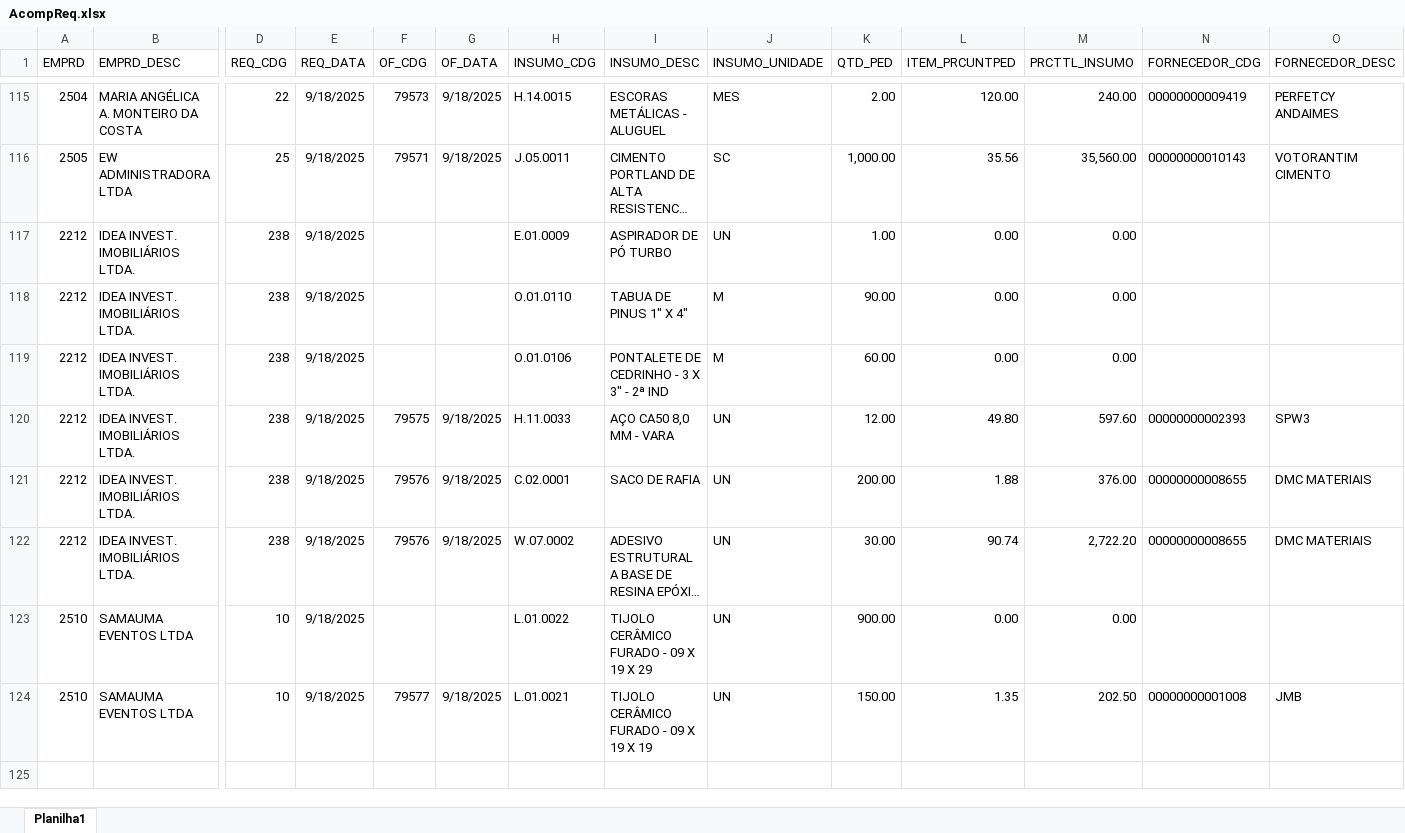
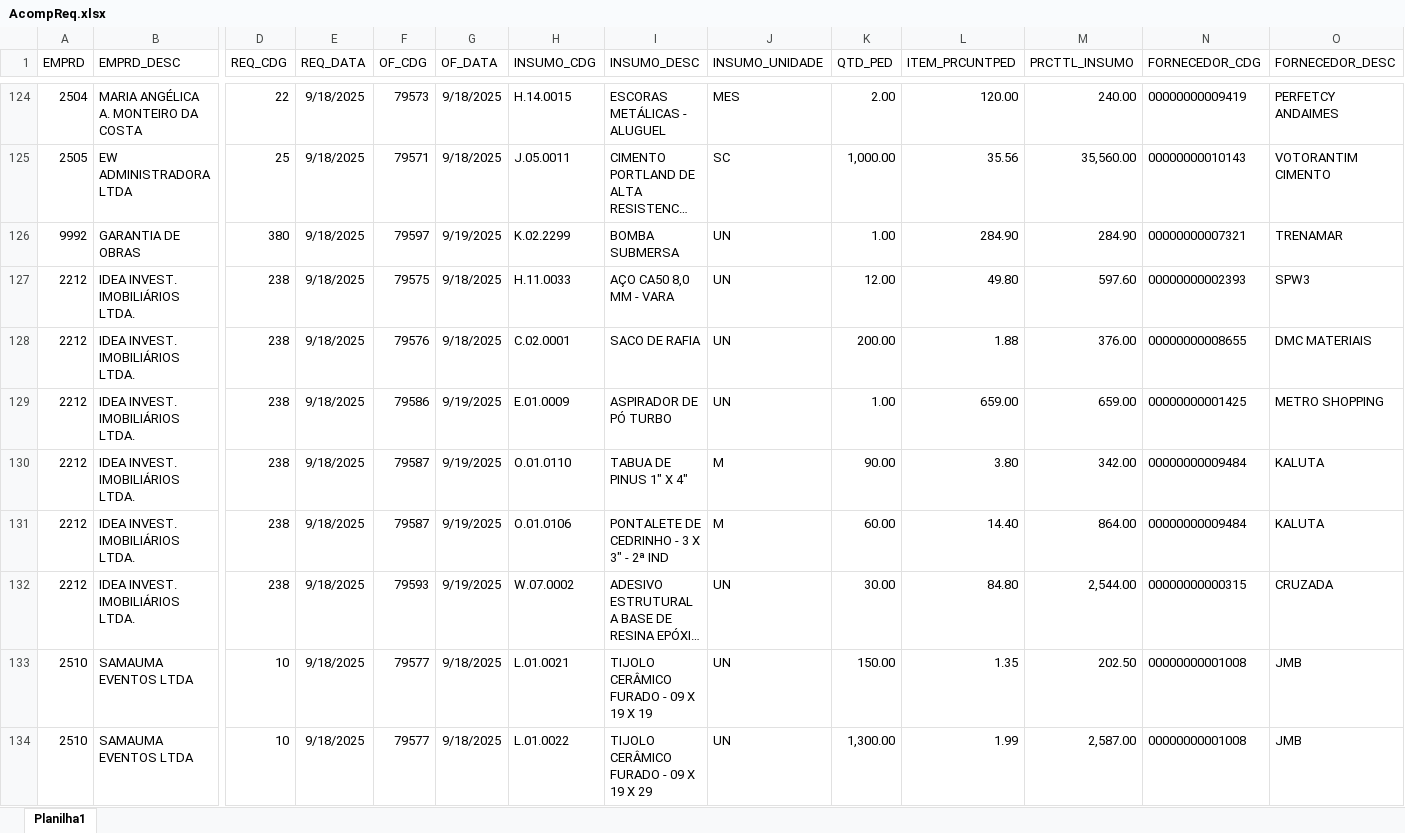
Before and after one commit to Mgiglio98/acompanhamento-requisicoes, an Excel workbook: AcompReq.xlsx, sheet Planilha1, drawn as a sheet; only a part is shown, gaps mark what is left out; long unchanged cells end in …; values as stored, in another font and other column widths than the file's, no borders; removed rows and columns are numbered as before the commit, all else as after; rows hold the shown columns only; the diff covers the shown part only; the diff names each change by its address in the sheet, - before the commit and + after, or states it on an @@ line.

Commit message:
Add files via upload

```diff
--- a/AcompReq.xlsx (sheet Planilha1)
+++ b/AcompReq.xlsx (sheet Planilha1)
-row 117: 2212 | IDEA INVEST. IMOBILIÁRIOS LTDA. | 238 | 9/18/2025 |  |  | E.01.0009 | ASPIRADOR DE PÓ TURBO | UN | 1.00 | 0.00 | 0.00
-row 118: 2212 | IDEA INVEST. IMOBILIÁRIOS LTDA. | 238 | 9/18/2025 |  |  | O.01.0110 | TABUA DE PINUS 1" X 4" | M | 90.00 | 0.00 | 0.00
-row 119: 2212 | IDEA INVEST. IMOBILIÁRIOS LTDA. | 238 | 9/18/2025 |  |  | O.01.0106 | PONTALETE DE CEDRINHO - 3 X 3" - 2ª IND | M | 60.00 | 0.00 | 0.00
+row 126: 9992 | GARANTIA DE OBRAS | 380 | 9/18/2025 | 79597 | 9/19/2025 | K.02.2299 | BOMBA SUBMERSA | UN | 1.00 | 284.90 | 284.90 | 00000000007321 | TRENAMAR
+row 129: 2212 | IDEA INVEST. IMOBILIÁRIOS LTDA. | 238 | 9/18/2025 | 79586 | 9/19/2025 | E.01.0009 | ASPIRADOR DE PÓ TURBO | UN | 1.00 | 659.00 | 659.00 | 00000000001425 | METRO SHOPPING
+row 130: 2212 | IDEA INVEST. IMOBILIÁRIOS LTDA. | 238 | 9/18/2025 | 79587 | 9/19/2025 | O.01.0110 | TABUA DE PINUS 1" X 4" | M | 90.00 | 3.80 | 342.00 | 00000000009484 | KALUTA
+row 131: 2212 | IDEA INVEST. IMOBILIÁRIOS LTDA. | 238 | 9/18/2025 | 79587 | 9/19/2025 | O.01.0106 | PONTALETE DE CEDRINHO - 3 X 3" - 2ª IND | M | 60.00 | 14.40 | 864.00 | 00000000009484 | KALUTA
-F132 (OF_CDG): 79576
+F132 (OF_CDG): 79593
-G132 (OF_DATA): 9/18/2025
+G132 (OF_DATA): 9/19/2025
-L132 (ITEM_PRCUNTPED): 90.74
+L132 (ITEM_PRCUNTPED): 84.80
-M132 (PRCTTL_INSUMO): 2,722.20
+M132 (PRCTTL_INSUMO): 2,544.00
-N132 (FORNECEDOR_CDG): 00000000008655
+N132 (FORNECEDOR_CDG): 00000000000315
-O132 (FORNECEDOR_DESC): DMC MATERIAIS
+O132 (FORNECEDOR_DESC): CRUZADA
-row 123: 2510 | SAMAUMA EVENTOS LTDA | 10 | 9/18/2025 |  |  | L.01.0022 | TIJOLO CERÂMICO FURADO - 09 X 19 X 29 | UN | 900.00 | 0.00 | 0.00
+row 134: 2510 | SAMAUMA EVENTOS LTDA | 10 | 9/18/2025 | 79577 | 9/18/2025 | L.01.0022 | TIJOLO CERÂMICO FURADO - 09 X 19 X 29 | UN | 1,300.00 | 1.99 | 2,587.00 | 00000000001008 | JMB
```
Also changed, not shown: 47 added rows, 1 moved row and 1 edited cell elsewhere in this sheet.
